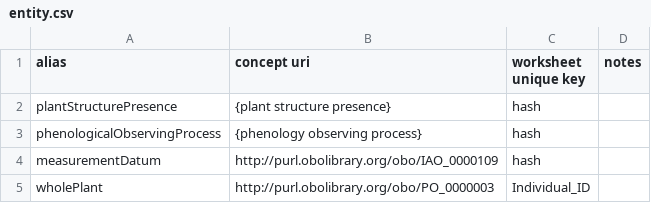
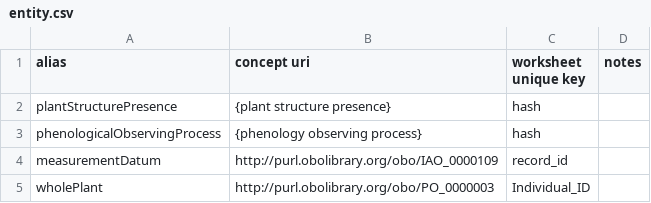
Before and after one commit to edenny/pheno_paper, a CSV file: npn/config/entity.csv, drawn as a sheet.

```diff
--- a/npn/config/entity.csv
+++ b/npn/config/entity.csv
@@ -3,3 +3,3 @@ plantStructurePresence,{plant structure presence},hash,
 phenologicalObservingProcess,{phenology observing process},hash,
-measurementDatum,http://purl.obolibrary.org/obo/IAO_0000109,hash,
+measurementDatum,http://purl.obolibrary.org/obo/IAO_0000109,record_id,
 wholePlant,http://purl.obolibrary.org/obo/PO_0000003,Individual_ID,
```
Also changed, not shown: npn/config/mapping.csv, 1 other file.
